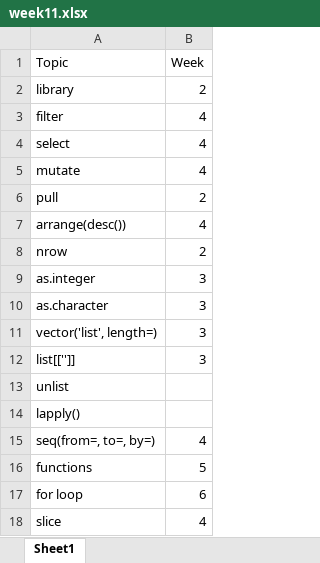
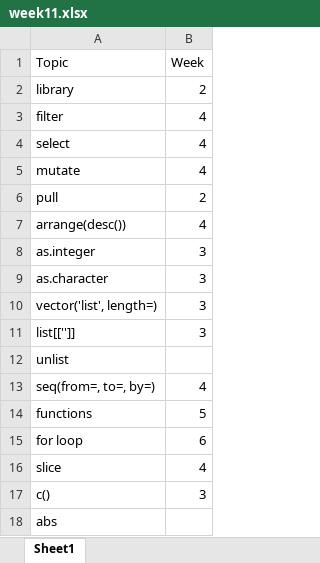
Before and after one commit to LoyYeeKeen/NM2207, an Excel workbook: Week-11/week11.xlsx, sheet Sheet1, drawn as a sheet; only a part is shown; the shorter side is filled out with more unchanged rows; values as stored, in another font and other column widths than the file's, no borders; removed rows and columns are numbered as before the commit, all else as after; the diff covers the shown part only; the diff names each change by its address in the sheet, - before the commit and + after, or states it on an @@ line.

```diff
--- a/Week-11/week11.xlsx (sheet Sheet1)
+++ b/Week-11/week11.xlsx (sheet Sheet1)
-row 8: nrow | 2
-row 14: lapply()
```
Also changed, not shown: 14 added rows, 3 removed rows and 1 moved row elsewhere in this sheet, 5 other files.
